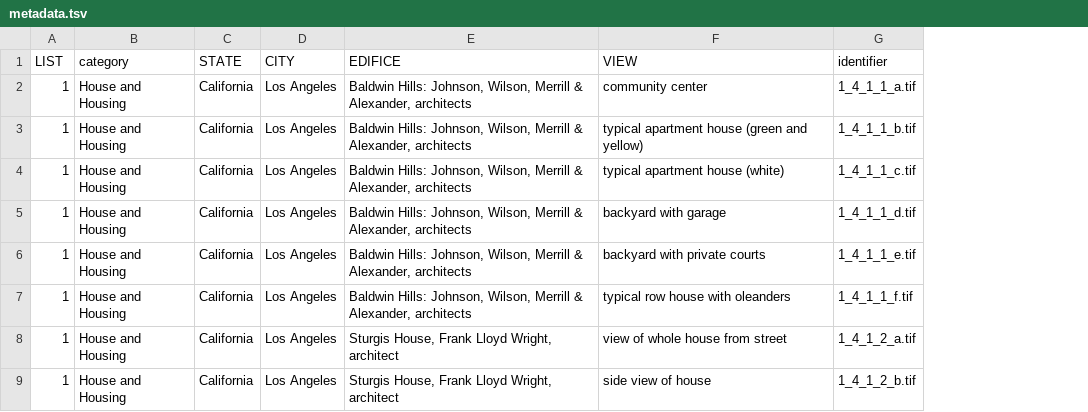
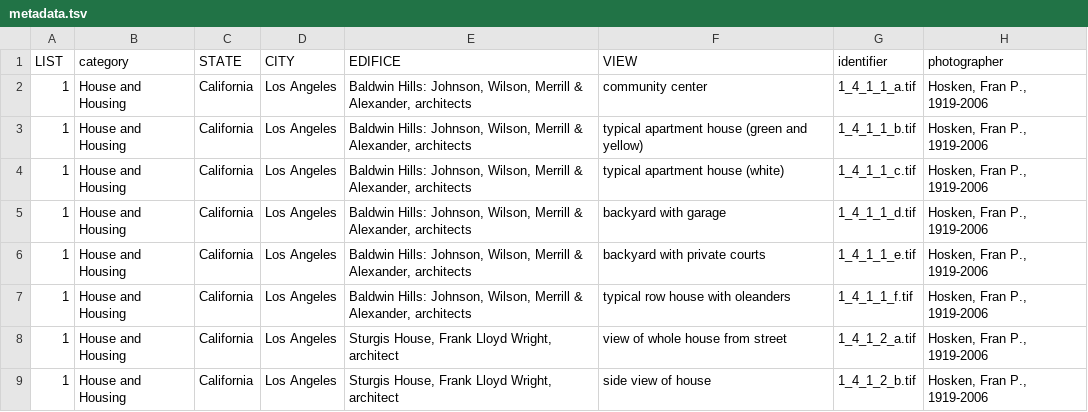
Before and after one commit to markpbaggett/hoskens-level-zero, a TSV file: metadata.tsv, drawn as a sheet; only a part is shown; the diff names each change by its address in the sheet, - before the commit and + after, or states it on an @@ line.

Commit message:
Always add Fran.

```diff
--- a/metadata.tsv
+++ b/metadata.tsv
+column H (photographer), rows 2-9: all Hosken, Fran P., 1919-2006
```
Also changed, not shown: 1 other file.
